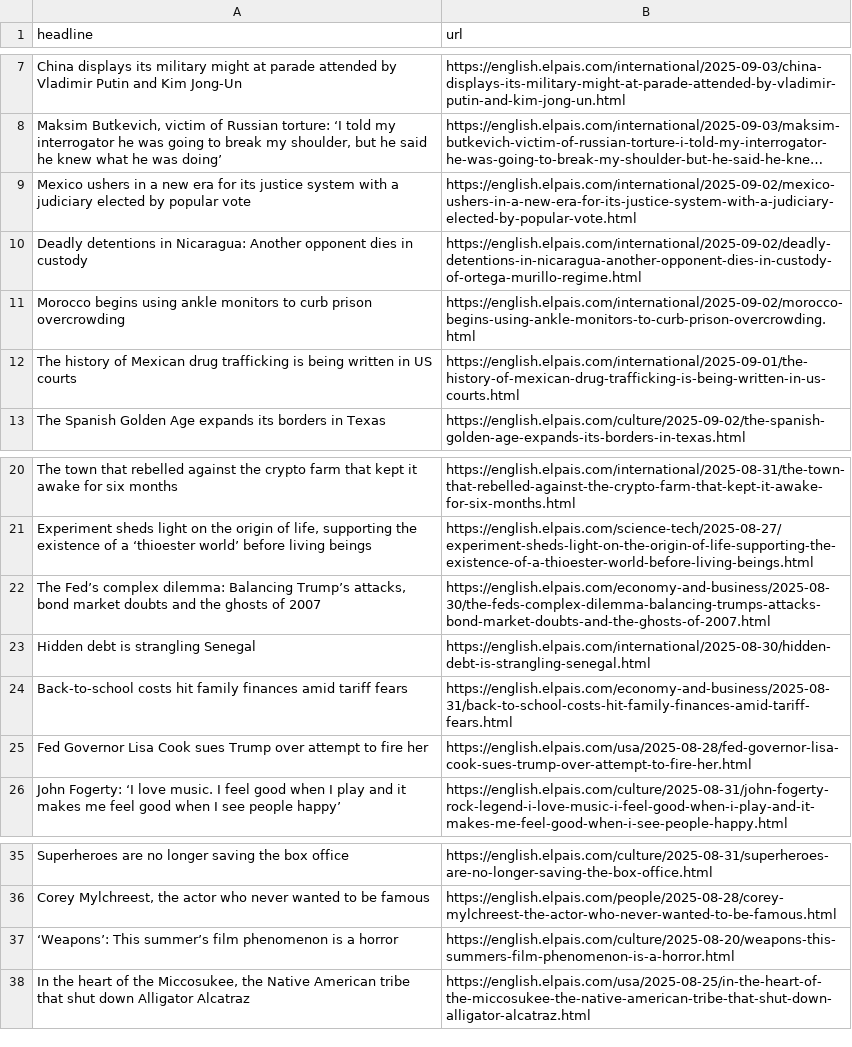
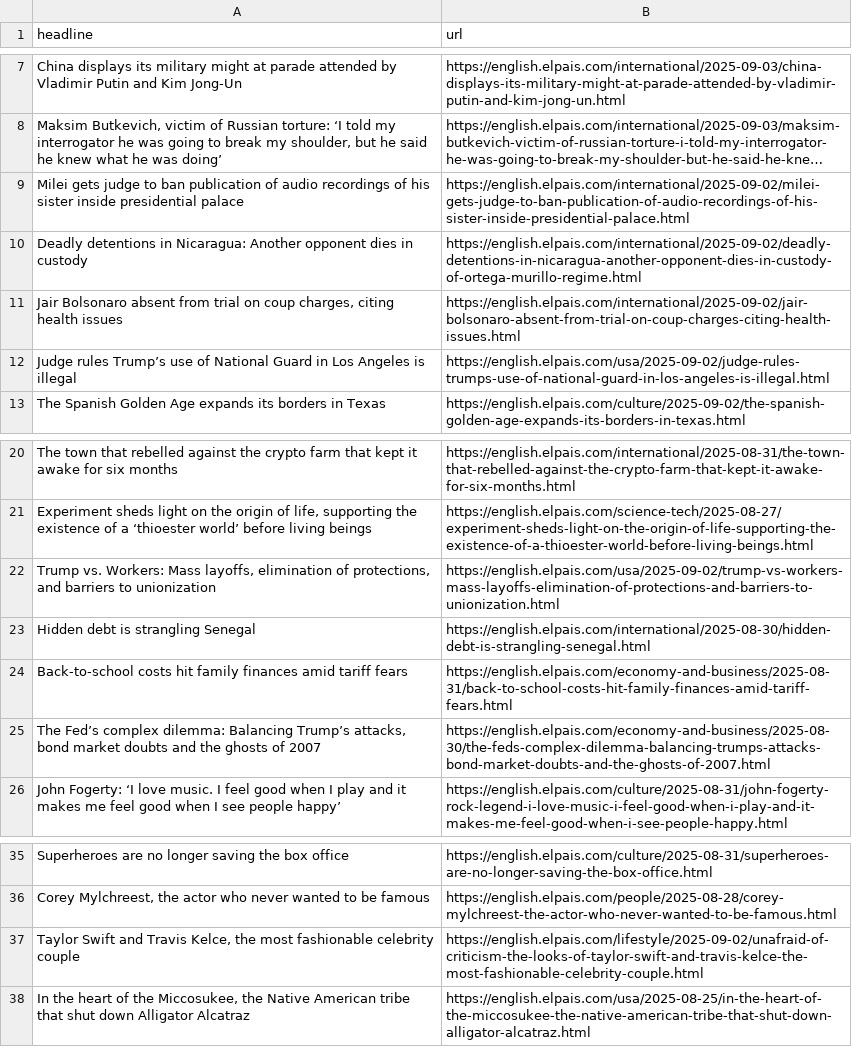
Before and after one commit to architmeta/lede-el-pasi-autoscraper, a CSV file: headlines.csv, drawn as a sheet; only a part is shown, gaps mark what is left out; long unchanged cells end in …; removed rows and columns are numbered as before the commit, all else as after; the diff names each change by its address in the sheet, - before the commit and + after, or states it on an @@ line.

```diff
--- a/headlines.csv
+++ b/headlines.csv
-row 9: Mexico ushers in a new era for its justice system with a judiciary elected by popular vote | https://english.elpais.com/international/2025-09-02/mexico-ushers-in-a-new-era-for-its-justice-system-with-a-judiciary-elected-by-popular-vote.html
+row 9: Milei gets judge to ban publication of audio recordings of his sister inside presidential palace | https://english.elpais.com/international/2025-09-02/milei-gets-judge-to-ban-publication-of-audio-recordings-of-his-sister-inside-presidential-palace.html
-row 11: Morocco begins using ankle monitors to curb prison overcrowding | https://english.elpais.com/international/2025-09-02/morocco-begins-using-ankle-monitors-to-curb-prison-overcrowding.html
-row 12: The history of Mexican drug trafficking is being written in US courts | https://english.elpais.com/international/2025-09-01/the-history-of-mexican-drug-trafficking-is-being-written-in-us-courts.html
+row 11: Jair Bolsonaro absent from trial on coup charges, citing health issues | https://english.elpais.com/international/2025-09-02/jair-bolsonaro-absent-from-trial-on-coup-charges-citing-health-issues.html
+row 12: Judge rules Trump’s use of National Guard in Los Angeles is illegal | https://english.elpais.com/usa/2025-09-02/judge-rules-trumps-use-of-national-guard-in-los-angeles-is-illegal.html
+row 22: Trump vs. Workers: Mass layoffs, elimination of protections, and barriers to unionization | https://english.elpais.com/usa/2025-09-02/trump-vs-workers-mass-layoffs-elimination-of-protections-and-barriers-to-unionization.html
-row 25: Fed Governor Lisa Cook sues Trump over attempt to fire her | https://english.elpais.com/usa/2025-08-28/fed-governor-lisa-cook-sues-trump-over-attempt-to-fire-her.html
@@ row 22 moved to row 25: The Fed’s complex dilemma: Balancing Tru… @@
-row 37: ‘Weapons’: This summer’s film phenomenon is a horror | https://english.elpais.com/culture/2025-08-20/weapons-this-summers-film-phenomenon-is-a-horror.html
+row 37: Taylor Swift and Travis Kelce, the most fashionable celebrity couple | https://english.elpais.com/lifestyle/2025-09-02/unafraid-of-criticism-the-looks-of-taylor-swift-and-travis-kelce-the-most-fashionable-celebrity-couple.html
```
